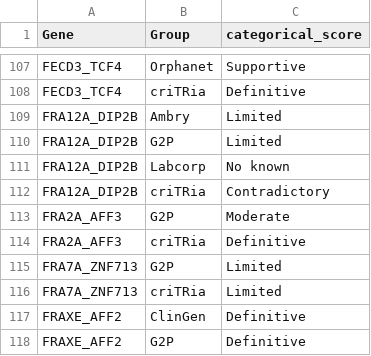
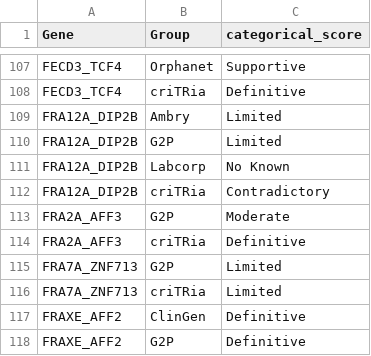
Before and after one commit to dashnowlab/criTRia, a CSV file: criTRia_Dataset.csv, drawn as a sheet; only a part is shown, gaps mark what is left out.

Commit message:
add no known category to plots

```diff
--- a/criTRia_Dataset.csv
+++ b/criTRia_Dataset.csv
@@ -110,3 +110,3 @@ FRA12A_DIP2B,Ambry,Limited
 FRA12A_DIP2B,G2P,Limited
-FRA12A_DIP2B,Labcorp,No known
+FRA12A_DIP2B,Labcorp,No Known
 FRA12A_DIP2B,criTRia,Contradictory
```
Also changed, not shown: 4 other files.
